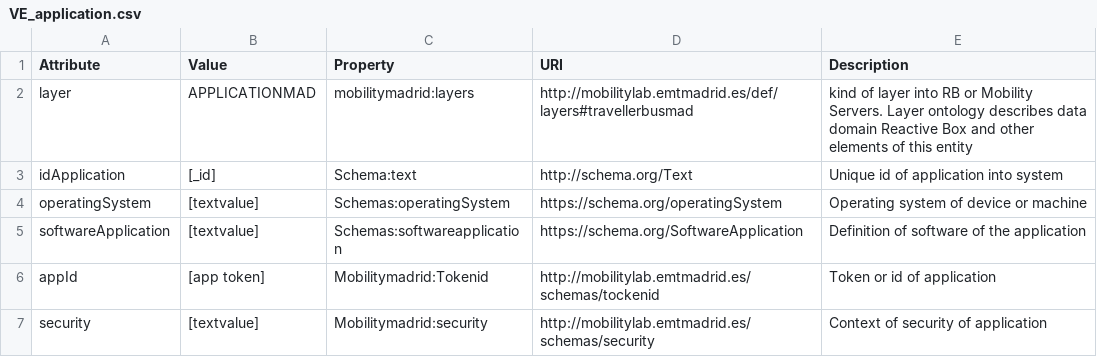
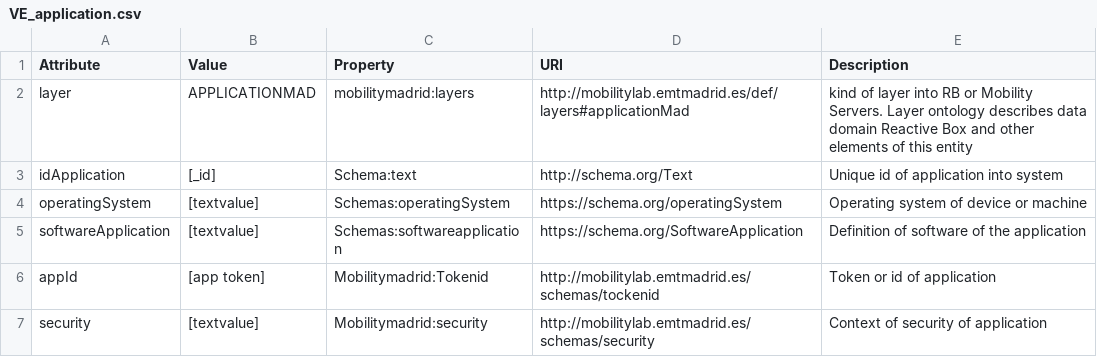
Before and after one commit to madridopenlabmobility/MOBILITY-MADRID-virtual-entities, a CSV file: VE_application.csv, drawn as a sheet.

```diff
--- a/VE_application.csv
+++ b/VE_application.csv
@@ -1,3 +1,3 @@
 Attribute,Value,Property,URI,Description,
-layer,APPLICATIONMAD,mobilitymadrid:layers,http://mobilitylab.emtmadrid.es/def/layers#travellerbusmad,kind of layer into RB or Mobility Servers. Layer ontology describes data domain Reactive Box and other elements of this entity,
+layer,APPLICATIONMAD,mobilitymadrid:layers,http://mobilitylab.emtmadrid.es/def/layers#applicationMad,kind of layer into RB or Mobility Servers. Layer ontology describes data domain Reactive Box and other elements of this entity,
 idApplication,[_id],Schema:text,http://schema.org/Text,Unique id of application into system,
```
Also changed, not shown: VE_bus.csv, VE_device.csv, 7 other files.
